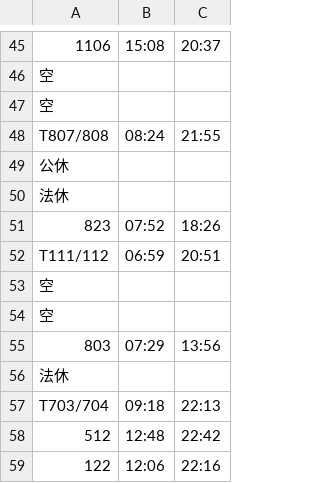
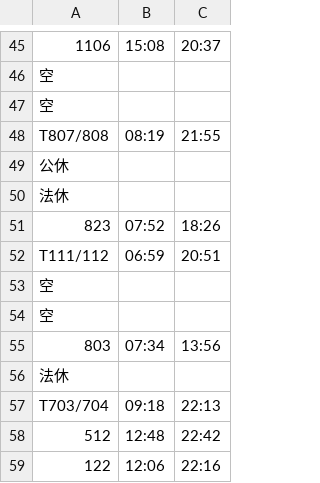
Before and after one commit to bn-k1/kobancalendar, a CSV file: data/next/holiday.csv, drawn as a sheet; only a part is shown, gaps mark what is left out; the diff names each change by its address in the sheet, - before the commit and + after, or states it on an @@ line.

```diff
--- a/data/next/holiday.csv
+++ b/data/next/holiday.csv
-B48: 08:24
+B48: 08:19
-B55: 07:29
+B55: 07:34
```
Also changed, not shown: data/next/weekday.csv, 14 other files.
